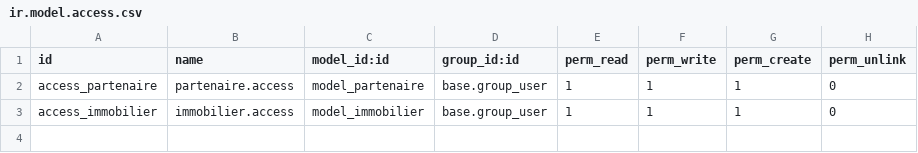
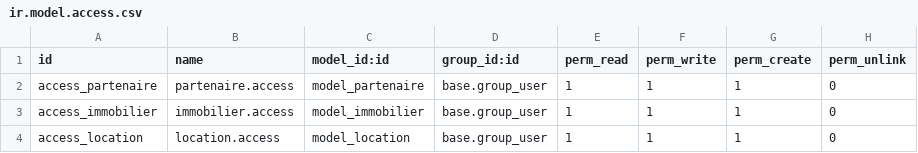
Before and after one commit to KeitAly/desk, a CSV file: security/ir.model.access.csv, drawn as a sheet; the diff names each change by its address in the sheet, - before the commit and + after, or states it on an @@ line.

Commit message:
location model+location xml+reports location

```diff
--- a/security/ir.model.access.csv
+++ b/security/ir.model.access.csv
+row 4: access_location | location.access | model_location | base.group_user | 1 | 1 | 1 | 0
```
Also changed, not shown: 10 other files.
